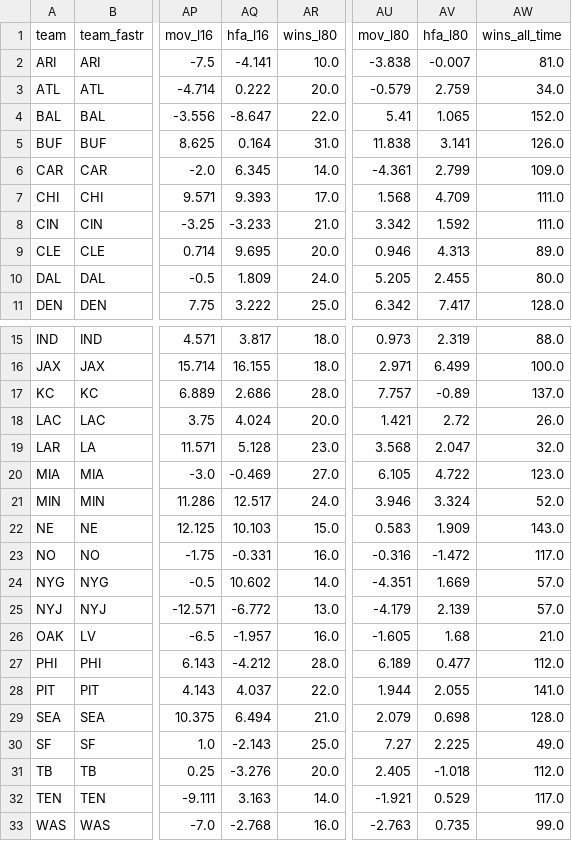
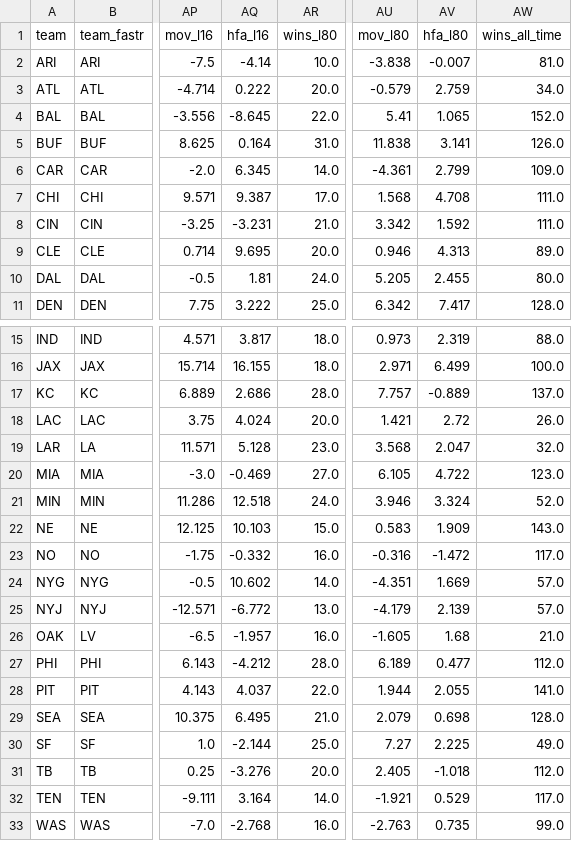
Before and after one commit to greerreNFL/Stadiums, a CSV file: data/team_stadiums.csv, drawn as a sheet; only a part is shown, gaps mark what is left out; the diff names each change by its address in the sheet, - before the commit and + after, or states it on an @@ line.

```diff
--- a/data/team_stadiums.csv
+++ b/data/team_stadiums.csv
-AQ2 (hfa_l16): -4.141
+AQ2 (hfa_l16): -4.14
-AQ4 (hfa_l16): -8.647
+AQ4 (hfa_l16): -8.645
-AQ7 (hfa_l16): 9.393
+AQ7 (hfa_l16): 9.387
-AV7 (hfa_l80): 4.709
+AV7 (hfa_l80): 4.708
-AQ8 (hfa_l16): -3.233
+AQ8 (hfa_l16): -3.231
-AQ10 (hfa_l16): 1.809
+AQ10 (hfa_l16): 1.81
-AV17 (hfa_l80): -0.89
+AV17 (hfa_l80): -0.889
-AQ21 (hfa_l16): 12.517
+AQ21 (hfa_l16): 12.518
-AQ23 (hfa_l16): -0.331
+AQ23 (hfa_l16): -0.332
-AQ29 (hfa_l16): 6.494
+AQ29 (hfa_l16): 6.495
-AQ30 (hfa_l16): -2.143
+AQ30 (hfa_l16): -2.144
-AQ32 (hfa_l16): 3.163
+AQ32 (hfa_l16): 3.164
```
Also changed, not shown: data/rolling_league_hfa.csv, 1 other file.
